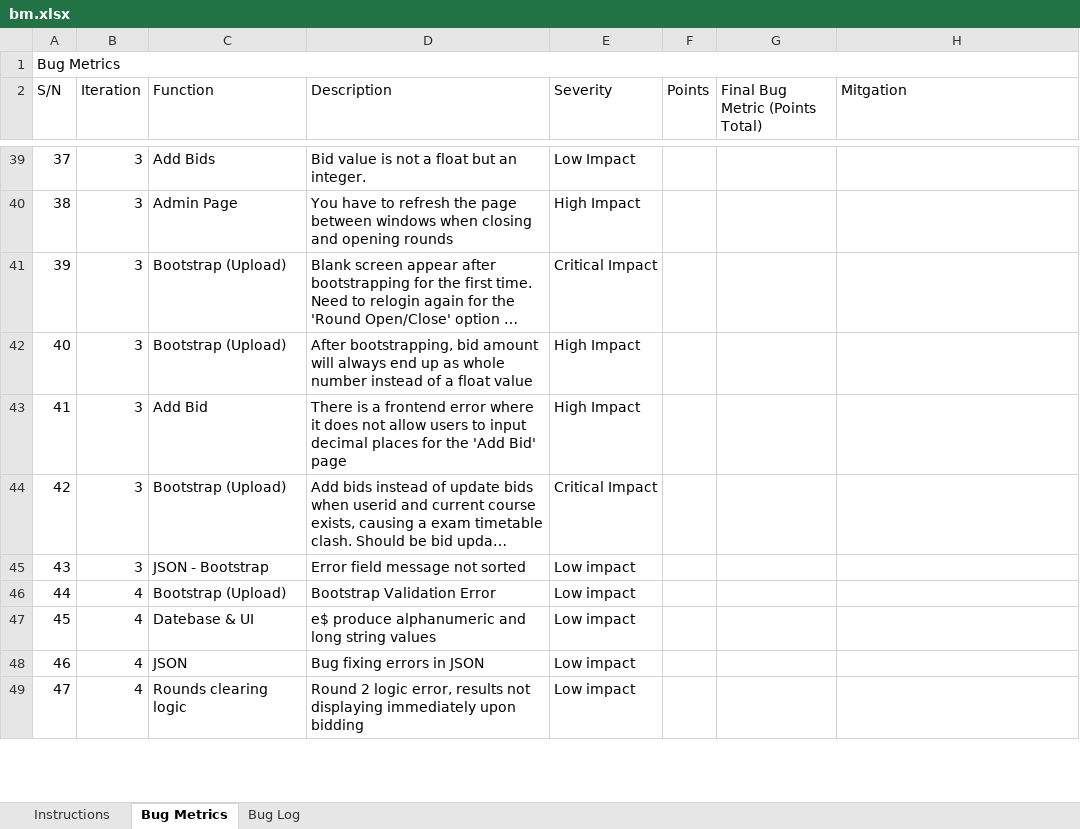
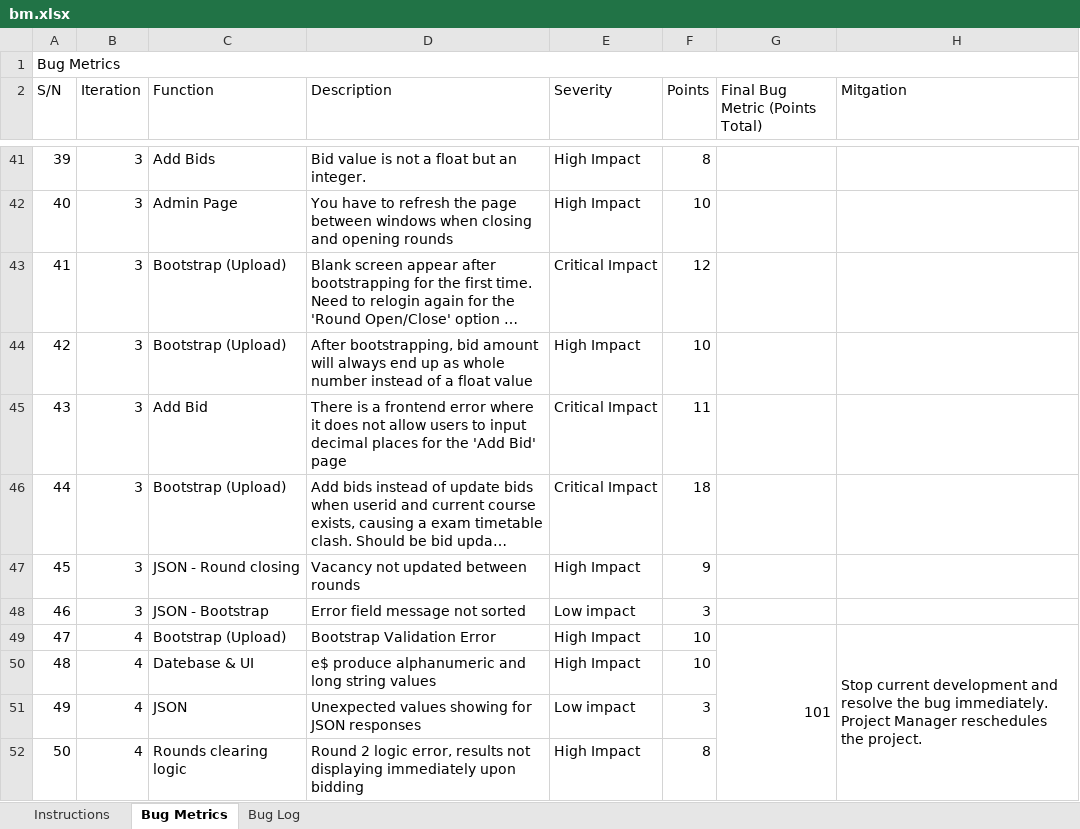
Before and after one commit to simshengqin/IS212, an Excel workbook: metrics/bm.xlsx, sheet Bug Metrics, drawn as a sheet; only a part is shown, gaps mark what is left out; long unchanged cells end in …; values as stored, in another font and other column widths than the file's, no cell formats; conditional formats not drawn; addresses are those after the commit; the diff covers the shown part only; the diff names each change by its address in the sheet, - before the commit and + after, or states it on an @@ line.

```diff
--- a/metrics/bm.xlsx (sheet Bug Metrics)
+++ b/metrics/bm.xlsx (sheet Bug Metrics)
@@ column A (S/N) renumbered between rows 5 and 73 @@
-E41 (Severity): Low Impact
+E41 (Severity): High Impact
-F41 (Points): (empty)
+F41 (Points): 8
-F42 (Points): (empty)
+F42 (Points): 10
-F43 (Points): (empty)
+F43 (Points): 12
-F44 (Points): (empty)
+F44 (Points): 10
-E45 (Severity): High Impact
+E45 (Severity): Critical Impact
-F45 (Points): (empty)
+F45 (Points): 11
-F46 (Points): (empty)
+F46 (Points): 18
+row 47: 45 | 3 | JSON - Round closing | Vacancy not updated between rounds | High Impact | 9
-F48 (Points): (empty)
+F48 (Points): 3
-E49:E50 (Severity): Low impact
+E49:E50 (Severity): High Impact
-F49:F50 (Points): (empty)
+F49:F50 (Points): 10
-G49 (Final Bug Metric (Points Total)): (empty)
+G49 (Final Bug Metric (Points Total)): 101
+G49:G63 merged
-H49 (Mitgation): (empty)
+H49 (Mitgation): Stop current development and resolve the bug immediately. Project Manager reschedules the project.
+H49:H63 merged
-D51 (Description): Bug fixing errors in JSON
+D51 (Description): Unexpected values showing for JSON responses
-F51 (Points): (empty)
+F51 (Points): 3
-E52 (Severity): Low impact
+E52 (Severity): High Impact
-F52 (Points): (empty)
+F52 (Points): 8
```
Also changed, not shown: 12 added rows, 3 removed rows, 90 edited cells and merged cells elsewhere in this sheet, sheet Bug Log, cell formats.
